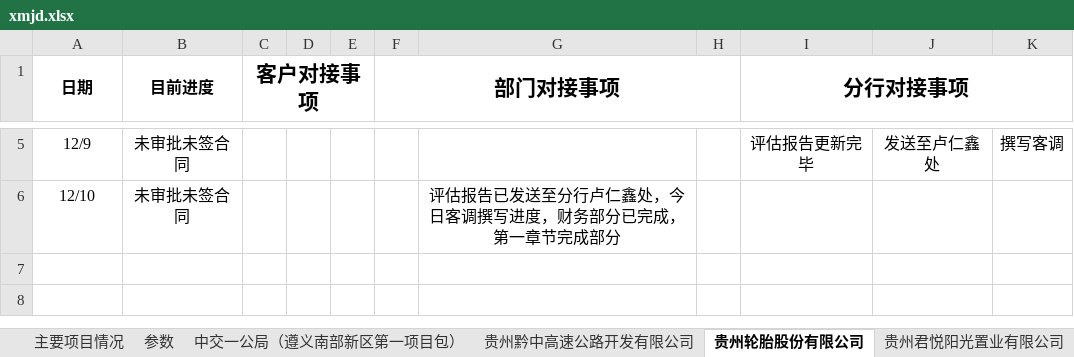
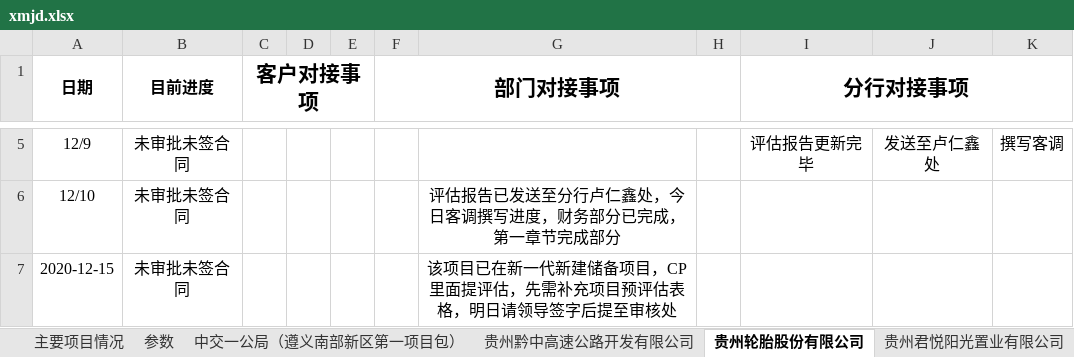
Before and after one commit to yufeicheniffy/projectManager, an Excel workbook: static/datafile/xmjd.xlsx, sheet 贵州轮胎股份有限公司, drawn as a sheet; only a part is shown, gaps mark what is left out; values as stored, in another font and other column widths than the file's, no borders; the diff names each change by its address in the sheet, - before the commit and + after, or states it on an @@ line.

```diff
--- a/static/datafile/xmjd.xlsx (sheet 贵州轮胎股份有限公司)
+++ b/static/datafile/xmjd.xlsx (sheet 贵州轮胎股份有限公司)
+row 7: 2020-12-15 | 未审批未签合同 |  |  |  |  | 该项目已在新一代新建储备项目，CP里面提评估，先需补充项目预评估表格，明日请领导签字后提至审核处
```
Also changed, not shown: sheet 贵州中交德余高速公路有限公司, sheet 主要项目情况, other sheet tabs, 6 other files.
